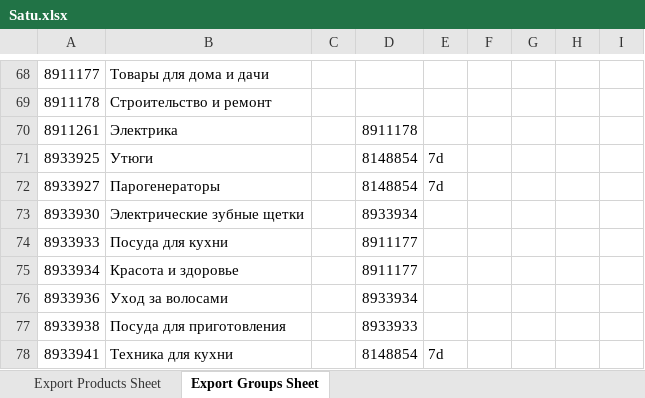
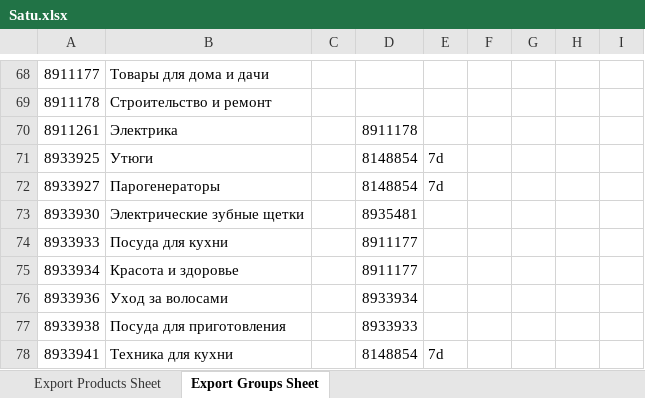
Before and after one commit to Olleala2023/Olleala2023, an Excel workbook: Satu.xlsx, sheet Export Groups Sheet, drawn as a sheet; only a part is shown, gaps mark what is left out; values as stored, in another font and other column widths than the file's, no borders; the diff covers the shown part only; the diff names each change by its address in the sheet, - before the commit and + after, or states it on an @@ line.

```diff
--- a/Satu.xlsx (sheet Export Groups Sheet)
+++ b/Satu.xlsx (sheet Export Groups Sheet)
-D73: 8933934
+D73: 8935481
```
Also changed, not shown: 38 added rows elsewhere in this sheet, sheet Export Products Sheet.
